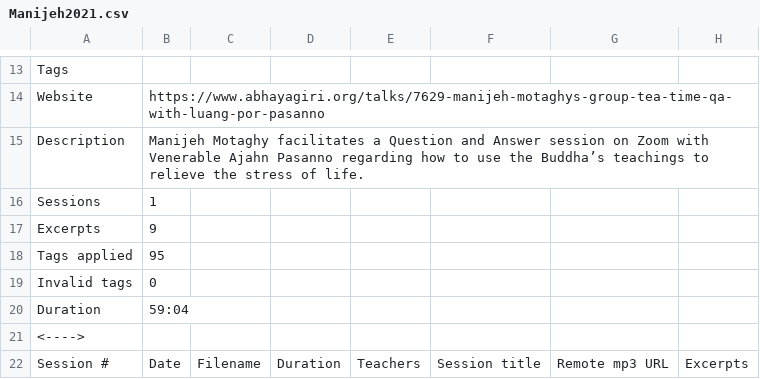
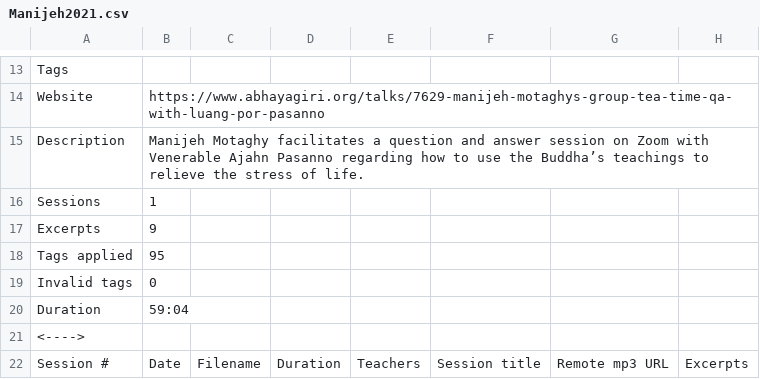
Before and after one commit to Kaccana-Bhikkhu/kaccana-bhikkhu.github.io, a CSV file: csv/Manijeh2021.csv, drawn as a sheet; only a part is shown, gaps mark what is left out; the diff names each change by its address in the sheet, - before the commit and + after, or states it on an @@ line.

```diff
--- a/csv/Manijeh2021.csv
+++ b/csv/Manijeh2021.csv
-B15: …facilitates a Question and Answer session on…
+B15: …facilitates a question and answer session on…
```
Also changed, not shown: csv/Summary.csv, csv/Teacher.csv, 10 other files.
